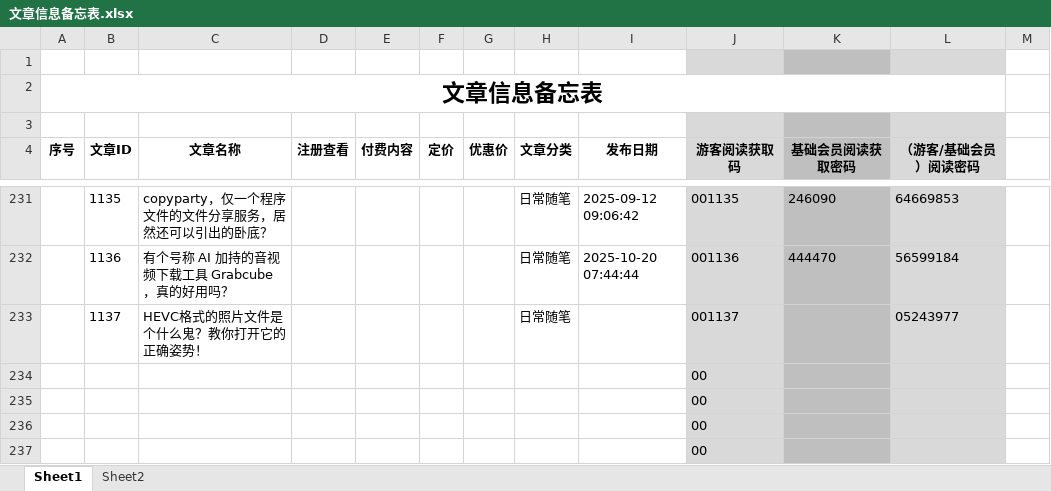
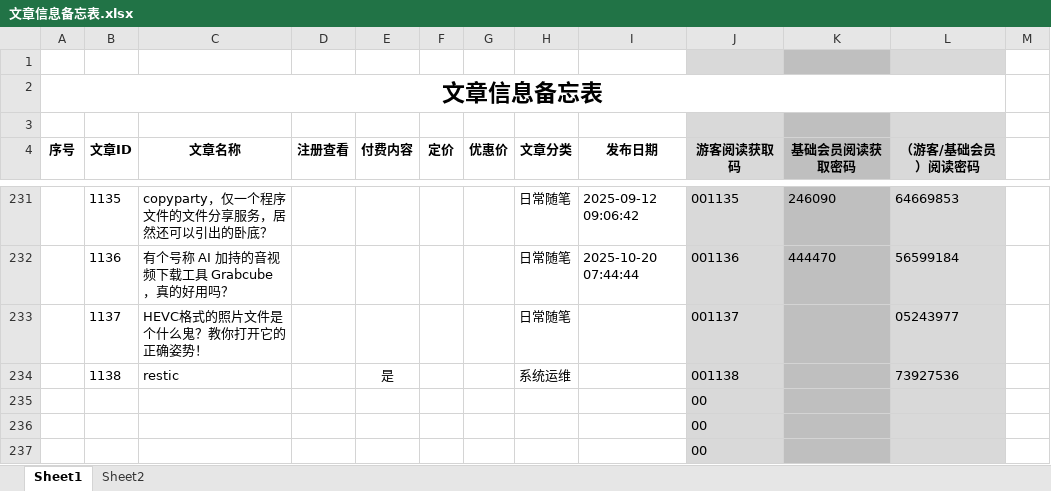
Before and after one commit to panxibei/writing, an Excel workbook: 11_付费课程/99.资料/文章信息备忘表.xlsx, sheet Sheet1, drawn as a sheet; only a part is shown, gaps mark what is left out; values as stored, in another font and other column widths than the file's, no borders; conditional formats not drawn; removed rows and columns are numbered as before the commit, all else as after; the diff names each change by its address in the sheet, - before the commit and + after, or states it on an @@ line.

```diff
--- a/11_付费课程/99.资料/文章信息备忘表.xlsx (sheet Sheet1)
+++ b/11_付费课程/99.资料/文章信息备忘表.xlsx (sheet Sheet1)
-row 234:  |  |  |  |  |  |  |  |  | 00
+row 234:  | 1138 | restic |  | 是 |  |  | 系统运维 |  | 001138 |  | 73927536
```
Also changed, not shown: 38 other files.
